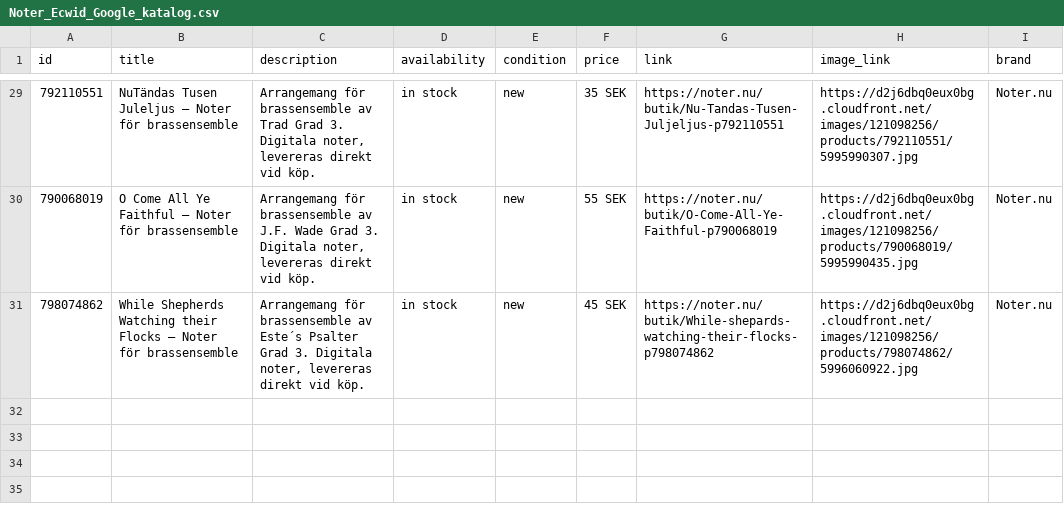
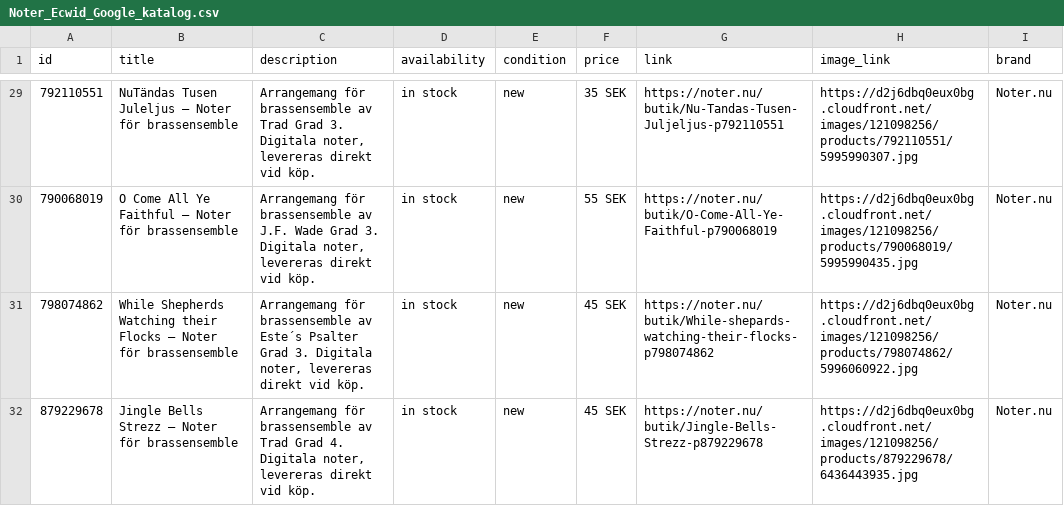
Before and after one commit to MaestroHB/Notarkiv, a CSV file: feeds/Noter_Ecwid_Google_katalog.csv, drawn as a sheet; only a part is shown, gaps mark what is left out; the diff names each change by its address in the sheet, - before the commit and + after, or states it on an @@ line.

Commit message:
Add files via upload

```diff
--- a/feeds/Noter_Ecwid_Google_katalog.csv
+++ b/feeds/Noter_Ecwid_Google_katalog.csv
+row 32: 879229678 | Jingle Bells Strezz – Noter för brassensemble | Arrangemang för brassensemble av Trad Grad 4. Digitala noter, levereras direkt vid köp. | in stock | new | 45 SEK | https://noter.nu/butik/Jingle-Bells-Strezz-p879229678 | https://d2j6dbq0eux0bg.cloudfront.net/images/121098256/products/879229678/6436443935.jpg | Noter.nu
```
